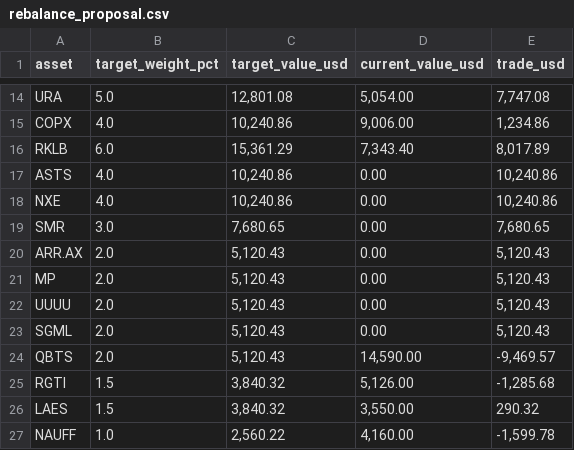
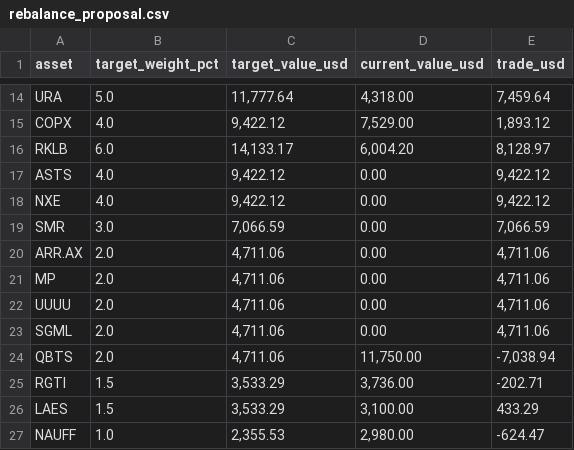
Before and after one commit to FaberMach/AQRL-SMP_Allocation, a CSV file: analysis_outputs/rebalance_proposal.csv, drawn as a sheet; only a part is shown, gaps mark what is left out; the diff covers the shown part only; the diff names each change by its address in the sheet, - before the commit and + after, or states it on an @@ line.

```diff
--- a/analysis_outputs/rebalance_proposal.csv
+++ b/analysis_outputs/rebalance_proposal.csv
-C14 (target_value_usd): 12,801.08
+C14 (target_value_usd): 11,777.64
-D14 (current_value_usd): 5,054.00
+D14 (current_value_usd): 4,318.00
-E14 (trade_usd): 7,747.08
+E14 (trade_usd): 7,459.64
-C15 (target_value_usd): 10,240.86
+C15 (target_value_usd): 9,422.12
-D15 (current_value_usd): 9,006.00
+D15 (current_value_usd): 7,529.00
-E15 (trade_usd): 1,234.86
+E15 (trade_usd): 1,893.12
-C16 (target_value_usd): 15,361.29
+C16 (target_value_usd): 14,133.17
-D16 (current_value_usd): 7,343.40
+D16 (current_value_usd): 6,004.20
-E16 (trade_usd): 8,017.89
+E16 (trade_usd): 8,128.97
-C17:C18 (target_value_usd): 10,240.86
+C17:C18 (target_value_usd): 9,422.12
-E17:E18 (trade_usd): 10,240.86
+E17:E18 (trade_usd): 9,422.12
-C19 (target_value_usd): 7,680.65
+C19 (target_value_usd): 7,066.59
-E19 (trade_usd): 7,680.65
+E19 (trade_usd): 7,066.59
-C20:C24 (target_value_usd): 5,120.43
+C20:C24 (target_value_usd): 4,711.06
-E20:E23 (trade_usd): 5,120.43
+E20:E23 (trade_usd): 4,711.06
-D24 (current_value_usd): 14,590.00
+D24 (current_value_usd): 11,750.00
-E24 (trade_usd): -9,469.57
+E24 (trade_usd): -7,038.94
-C25:C26 (target_value_usd): 3,840.32
+C25:C26 (target_value_usd): 3,533.29
-D25 (current_value_usd): 5,126.00
+D25 (current_value_usd): 3,736.00
-E25 (trade_usd): -1,285.68
+E25 (trade_usd): -202.71
-D26 (current_value_usd): 3,550.00
+D26 (current_value_usd): 3,100.00
-E26 (trade_usd): 290.32
+E26 (trade_usd): 433.29
-C27 (target_value_usd): 2,560.22
+C27 (target_value_usd): 2,355.53
-D27 (current_value_usd): 4,160.00
+D27 (current_value_usd): 2,980.00
-E27 (trade_usd): -1,599.78
+E27 (trade_usd): -624.47
```
Also changed, not shown: 34 edited cells elsewhere in this file, analysis_outputs/ibkr_holdings_analysis.csv, analysis_outputs/prices_2026-06-01.csv, 28 other files.
